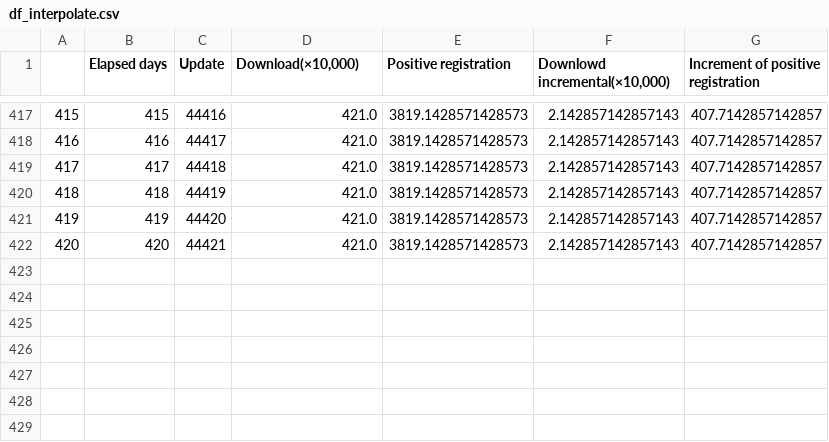
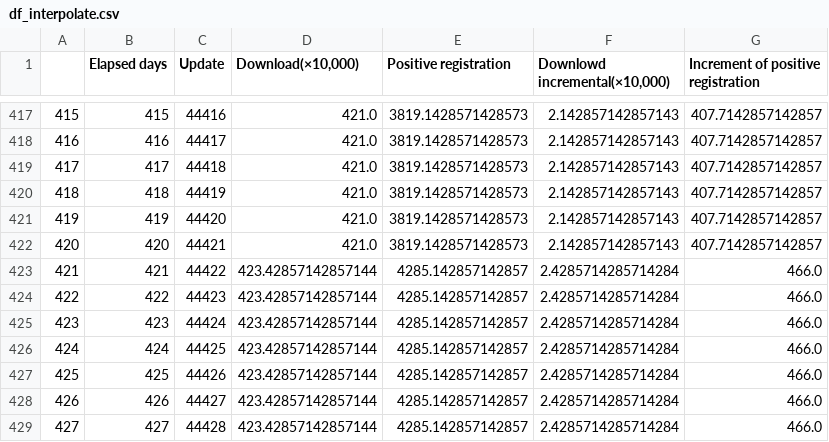
Before and after one commit to Unagi2/cocoa-getinfo, a CSV file: log_pool/df_interpolate.csv, drawn as a sheet; only a part is shown, gaps mark what is left out; the diff names each change by its address in the sheet, - before the commit and + after, or states it on an @@ line.

Commit message:
"Data update"

```diff
--- a/log_pool/df_interpolate.csv
+++ b/log_pool/df_interpolate.csv
+row 423: 421 | 421 | 44422 | 423.42857142857144 | 4285.142857142857 | 2.4285714285714284 | 466.0
+row 424: 422 | 422 | 44423 | 423.42857142857144 | 4285.142857142857 | 2.4285714285714284 | 466.0
+row 425: 423 | 423 | 44424 | 423.42857142857144 | 4285.142857142857 | 2.4285714285714284 | 466.0
+row 426: 424 | 424 | 44425 | 423.42857142857144 | 4285.142857142857 | 2.4285714285714284 | 466.0
+row 427: 425 | 425 | 44426 | 423.42857142857144 | 4285.142857142857 | 2.4285714285714284 | 466.0
+row 428: 426 | 426 | 44427 | 423.42857142857144 | 4285.142857142857 | 2.4285714285714284 | 466.0
+row 429: 427 | 427 | 44428 | 423.42857142857144 | 4285.142857142857 | 2.4285714285714284 | 466.0
```
Also changed, not shown: log_pool/cocoa_data.csv, log_pool/df.csv, 11 other files.
